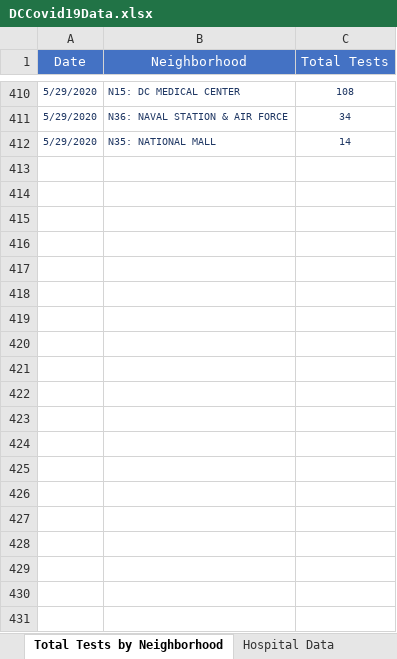
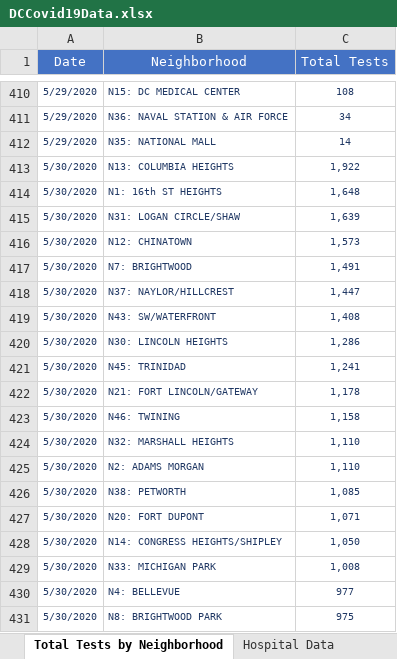
Before and after one commit to anesta95/DMV_Covid-19_Dashboard, an Excel workbook: DCCovid19Data.xlsx, sheet Total Tests by Neighborhood, drawn as a sheet; only a part is shown, gaps mark what is left out; values as stored, in another font and other column widths than the file's, no borders; the diff covers the shown part only; the diff names each change by its address in the sheet, - before the commit and + after, or states it on an @@ line.

```diff
--- a/DCCovid19Data.xlsx (sheet Total Tests by Neighborhood)
+++ b/DCCovid19Data.xlsx (sheet Total Tests by Neighborhood)
+row 413: 5/30/2020 | N13: COLUMBIA HEIGHTS | 1,922
+row 414: 5/30/2020 | N1: 16th ST HEIGHTS | 1,648
+row 415: 5/30/2020 | N31: LOGAN CIRCLE/SHAW | 1,639
+row 416: 5/30/2020 | N12: CHINATOWN | 1,573
+row 417: 5/30/2020 | N7: BRIGHTWOOD | 1,491
+row 418: 5/30/2020 | N37: NAYLOR/HILLCREST | 1,447
+row 419: 5/30/2020 | N43: SW/WATERFRONT | 1,408
+row 420: 5/30/2020 | N30: LINCOLN HEIGHTS | 1,286
+row 421: 5/30/2020 | N45: TRINIDAD | 1,241
+row 422: 5/30/2020 | N21: FORT LINCOLN/GATEWAY | 1,178
+row 423: 5/30/2020 | N46: TWINING | 1,158
+row 424: 5/30/2020 | N32: MARSHALL HEIGHTS | 1,110
+row 425: 5/30/2020 | N2: ADAMS MORGAN | 1,110
+row 426: 5/30/2020 | N38: PETWORTH | 1,085
+row 427: 5/30/2020 | N20: FORT DUPONT | 1,071
+row 428: 5/30/2020 | N14: CONGRESS HEIGHTS/SHIPLEY | 1,050
+row 429: 5/30/2020 | N33: MICHIGAN PARK | 1,008
+row 430: 5/30/2020 | N4: BELLEVUE | 977
+row 431: 5/30/2020 | N8: BRIGHTWOOD PARK | 975
```
Also changed, not shown: 32 added rows elsewhere in this sheet, sheet Total Positives by Neighborhood, sheet Total Cases by Age and Gender, sheet Rates by Age Categories, sheet Age-Adjusted Rate by Ward, sheet Hospital Data, sheet Total Tests by Ward, 5 more sheets, 33 other files.
